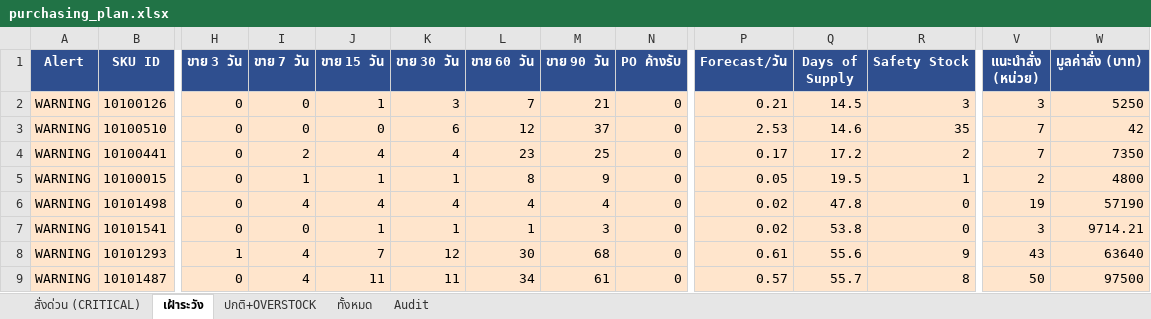
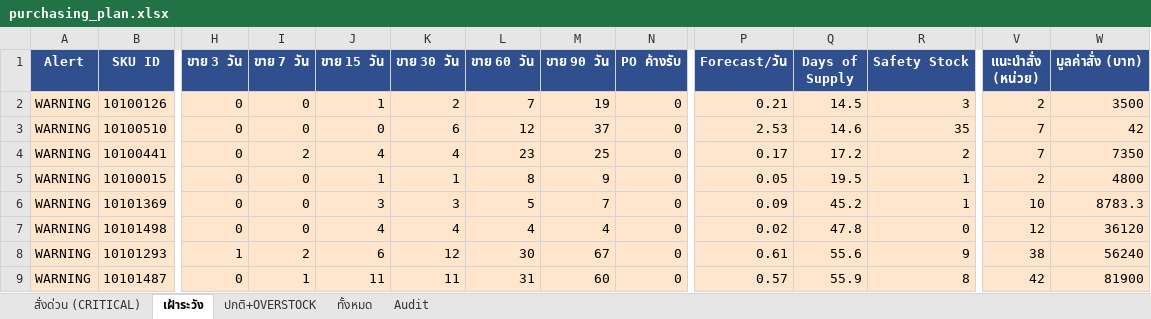
Before and after one commit to aimanproductdevelopment-design/purchase-planning, an Excel workbook: output/purchasing_plan.xlsx, sheet เฝ้าระวัง, drawn as a sheet; only a part is shown, gaps mark what is left out; values as stored, in another font and other column widths than the file's, no borders; removed rows and columns are numbered as before the commit, all else as after; rows hold the shown columns only; the diff names each change by its address in the sheet, - before the commit and + after, or states it on an @@ line.

```diff
--- a/output/purchasing_plan.xlsx (sheet เฝ้าระวัง)
+++ b/output/purchasing_plan.xlsx (sheet เฝ้าระวัง)
-K2 (ขาย 30 วัน): 3
+K2 (ขาย 30 วัน): 2
-M2 (ขาย 90 วัน): 21
+M2 (ขาย 90 วัน): 19
-V2 (แนะนำสั่ง (หน่วย)): 3
+V2 (แนะนำสั่ง (หน่วย)): 2
-W2 (มูลค่าสั่ง (บาท)): 5250
+W2 (มูลค่าสั่ง (บาท)): 3500
-I5 (ขาย 7 วัน): 1
+I5 (ขาย 7 วัน): 0
+row 6: WARNING | 10101369 | 0 | 0 | 3 | 3 | 5 | 7 | 0 | 0.09 | 45.2 | 1 | 10 | 8783.3
-I7 (ขาย 7 วัน): 4
+I7 (ขาย 7 วัน): 0
-V7 (แนะนำสั่ง (หน่วย)): 19
+V7 (แนะนำสั่ง (หน่วย)): 12
-W7 (มูลค่าสั่ง (บาท)): 57190
+W7 (มูลค่าสั่ง (บาท)): 36120
-row 7: WARNING | 10101541 | 0 | 0 | 1 | 1 | 1 | 3 | 0 | 0.02 | 53.8 | 0 | 3 | 9714.21
-I8 (ขาย 7 วัน): 4
+I8 (ขาย 7 วัน): 2
-J8 (ขาย 15 วัน): 7
+J8 (ขาย 15 วัน): 6
-M8 (ขาย 90 วัน): 68
+M8 (ขาย 90 วัน): 67
-V8 (แนะนำสั่ง (หน่วย)): 43
+V8 (แนะนำสั่ง (หน่วย)): 38
-W8 (มูลค่าสั่ง (บาท)): 63640
+W8 (มูลค่าสั่ง (บาท)): 56240
-I9 (ขาย 7 วัน): 4
+I9 (ขาย 7 วัน): 1
-L9 (ขาย 60 วัน): 34
+L9 (ขาย 60 วัน): 31
-M9 (ขาย 90 วัน): 61
+M9 (ขาย 90 วัน): 60
-Q9 (Days of Supply): 55.7
+Q9 (Days of Supply): 55.9
-V9 (แนะนำสั่ง (หน่วย)): 50
+V9 (แนะนำสั่ง (หน่วย)): 42
-W9 (มูลค่าสั่ง (บาท)): 97500
+W9 (มูลค่าสั่ง (บาท)): 81900
```
Also changed, not shown: sheet Audit, sheet ทั้งหมด, sheet ปกติ+OVERSTOCK, sheet สั่งด่วน (CRITICAL).
